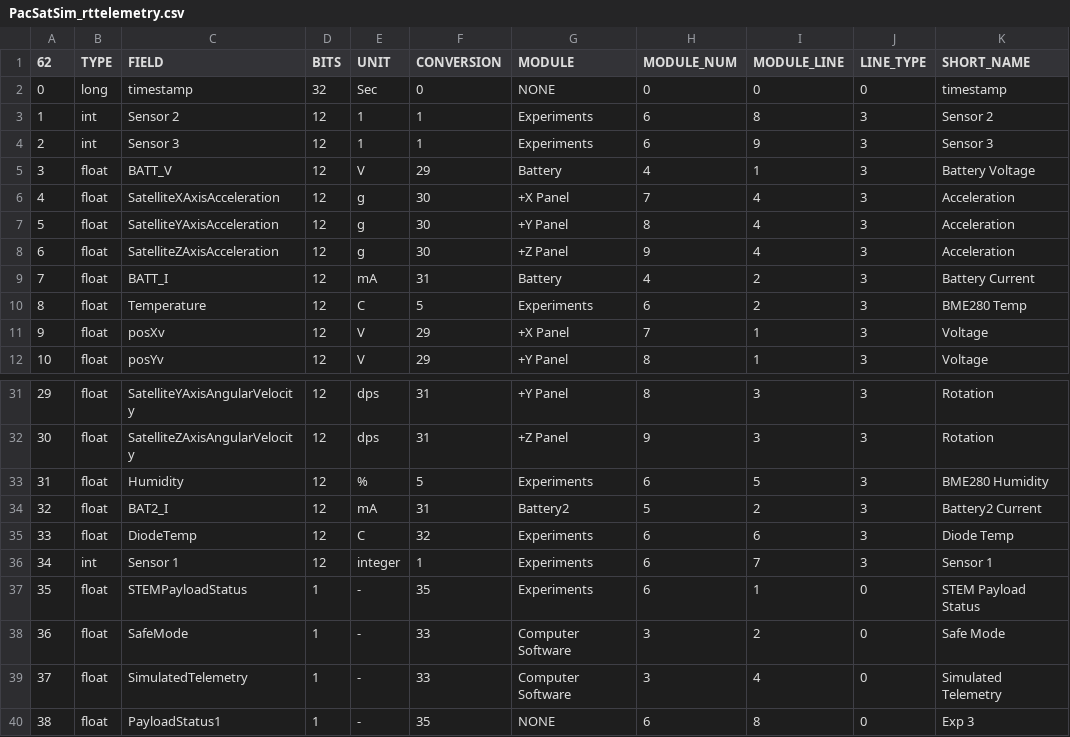
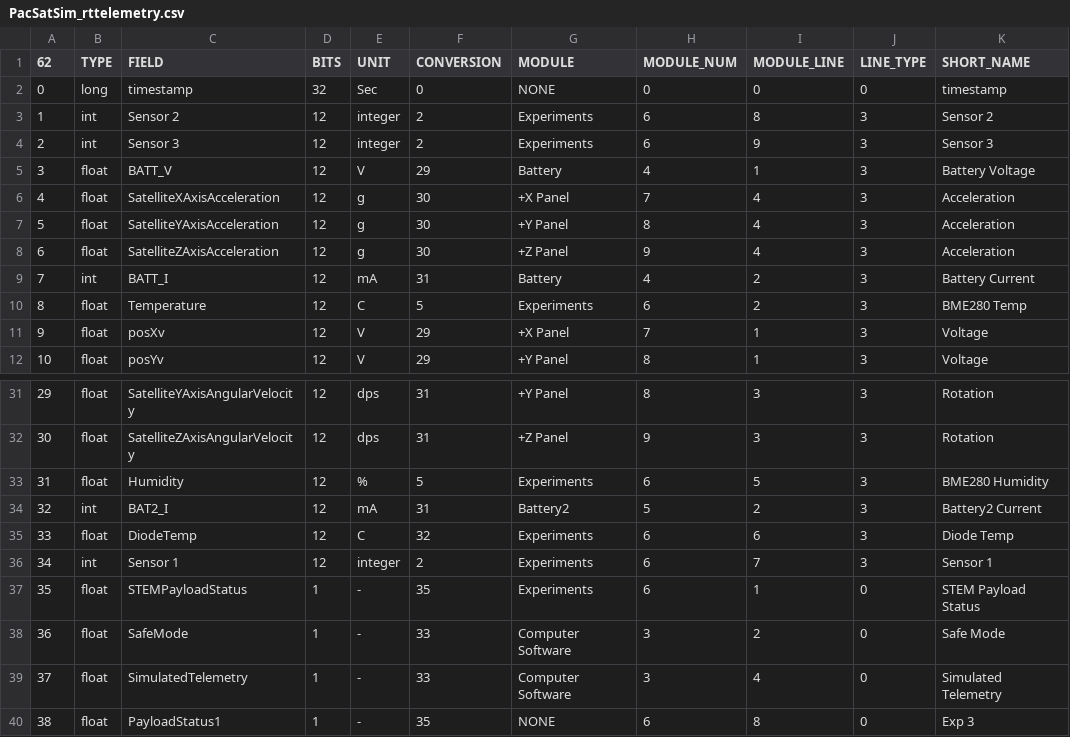
Before and after one commit to alanbjohnston/CubeSatSim, a CSV file: spacecraft/PacSatGround_0.46o/PacSatSim_rttelemetry.csv, drawn as a sheet; only a part is shown, gaps mark what is left out; the diff names each change by its address in the sheet, - before the commit and + after, or states it on an @@ line.

Commit message:
Update PacSatSim_rttelemetry.csv from pacsat-v2.2-tlm2

```diff
--- a/spacecraft/PacSatGround_0.46o/PacSatSim_rttelemetry.csv
+++ b/spacecraft/PacSatGround_0.46o/PacSatSim_rttelemetry.csv
-E3:E4 (UNIT): 1
+E3:E4 (UNIT): integer
-F3:F4 (CONVERSION): 1
+F3:F4 (CONVERSION): 2
-B9 (TYPE): float
+B9 (TYPE): int
-B34 (TYPE): float
+B34 (TYPE): int
-F36 (CONVERSION): 1
+F36 (CONVERSION): 2
```
